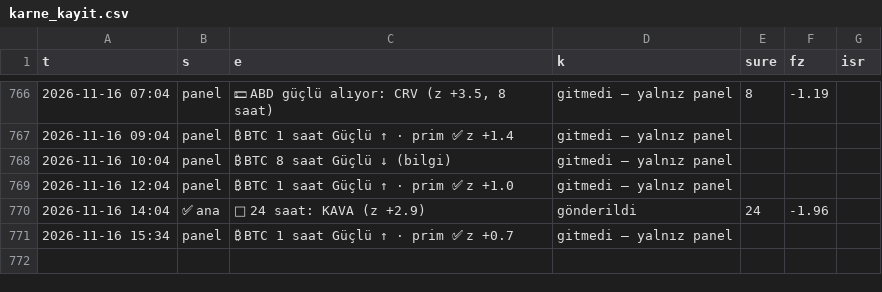
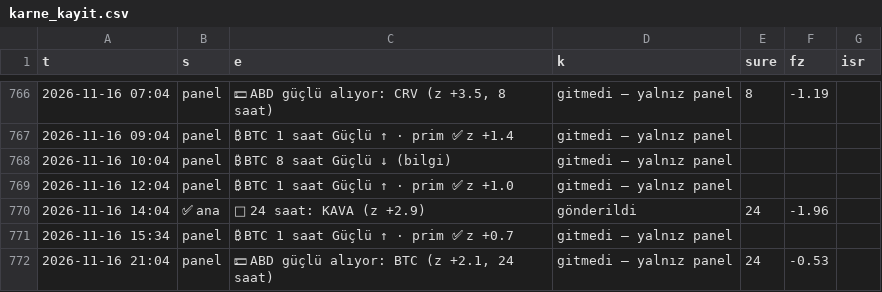
Before and after one commit to aslanklc04/btc-tahmin, a CSV file: durum/karne_kayit.csv, drawn as a sheet; only a part is shown, gaps mark what is left out; the diff names each change by its address in the sheet, - before the commit and + after, or states it on an @@ line.

```diff
--- a/durum/karne_kayit.csv
+++ b/durum/karne_kayit.csv
+row 772: 2026-11-16 21:04 | panel | 💵 ABD güçlü alıyor: BTC (z +2.1, 24 saat) | gitmedi — yalnız panel | 24 | -0.53
```
Also changed, not shown: durum/defter_kayit.csv, durum/karne_gercek.csv, 7 other files.
